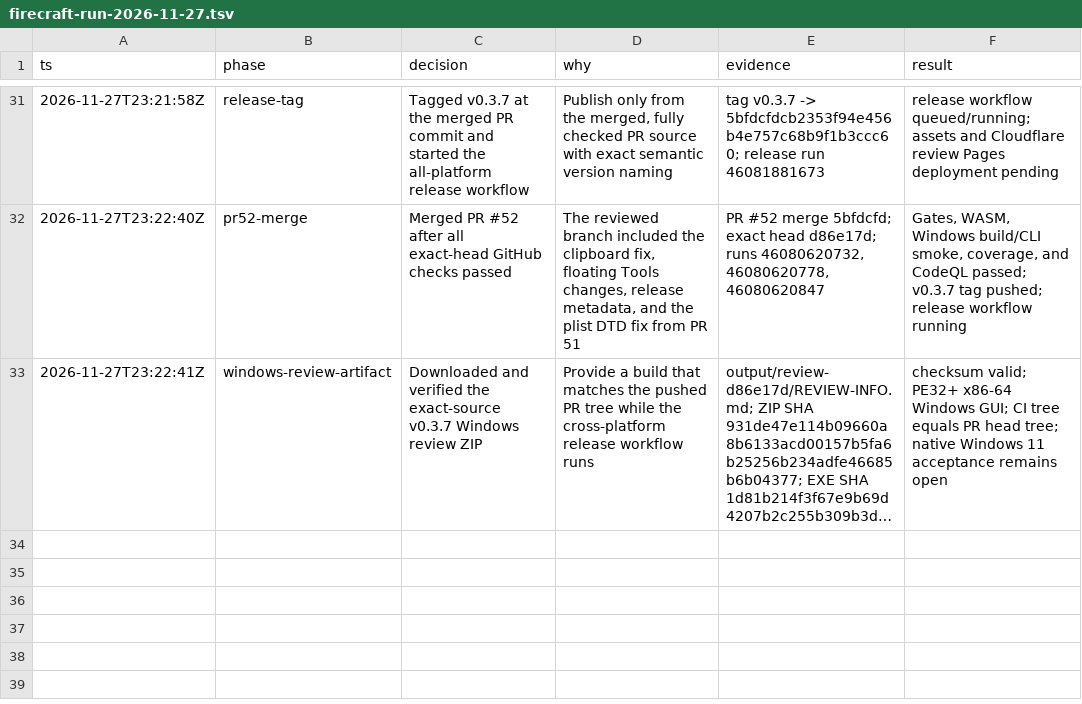
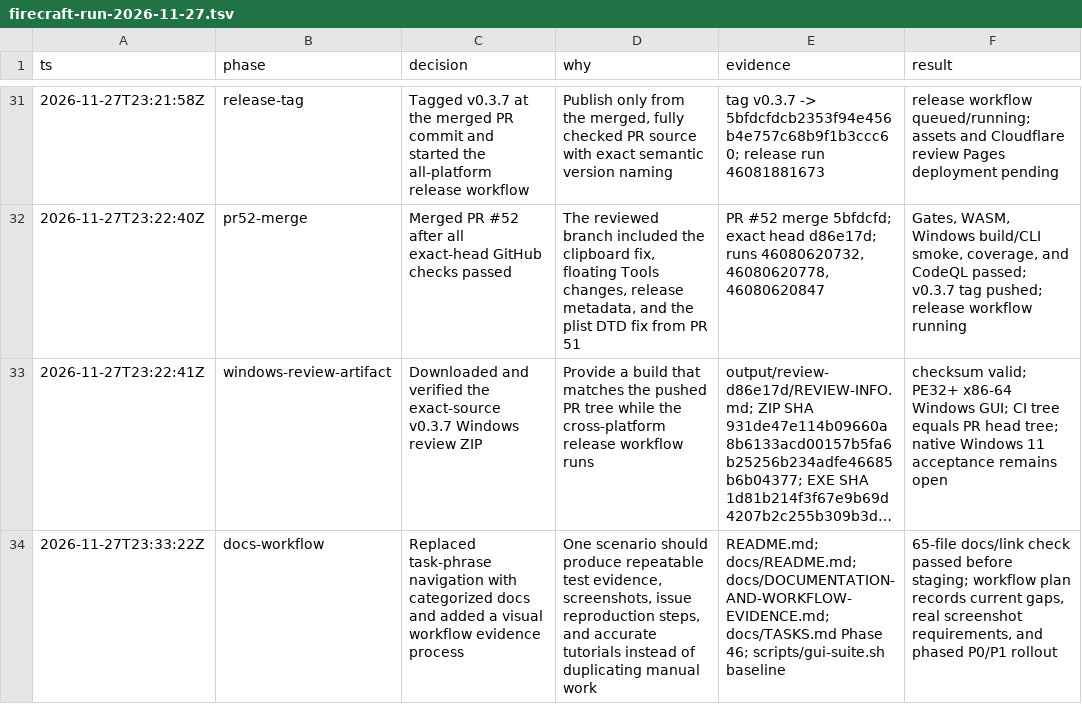
Before and after one commit to aliasfoxkde/FireCraft-CraftAnything-Experiment, a TSV file: .audit/firecraft-run-2026-11-27.tsv, drawn as a sheet; only a part is shown, gaps mark what is left out; long unchanged cells end in …; the diff names each change by its address in the sheet, - before the commit and + after, or states it on an @@ line.

Commit message:
docs: map workflows to visual evidence and guides

```diff
--- a/.audit/firecraft-run-2026-11-27.tsv
+++ b/.audit/firecraft-run-2026-11-27.tsv
+row 34: 2026-11-27T23:33:22Z | docs-workflow | Replaced task-phrase navigation with categorized docs and added a visual workflow evidence process | One scenario should produce repeatable test evidence, screenshots, issue reproduction steps, and accurate tutorials instead of duplicating manual work | README.md; docs/README.md; docs/DOCUMENTATION-AND-WORKFLOW-EVIDENCE.md; docs/TASKS.md Phase 46; scripts/gui-suite.sh baseline | 65-file docs/link check passed before staging; workflow plan records current gaps, real screenshot requirements, and phased P0/P1 rollout
```
Also changed, not shown: 7 other files.
